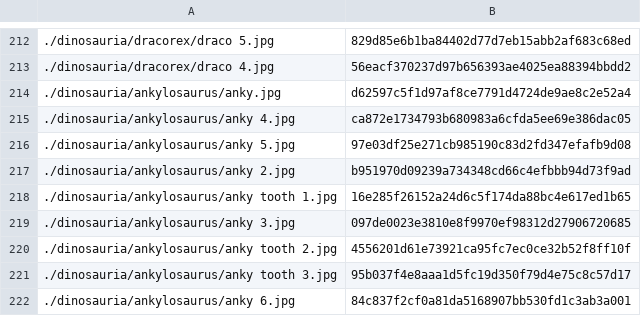
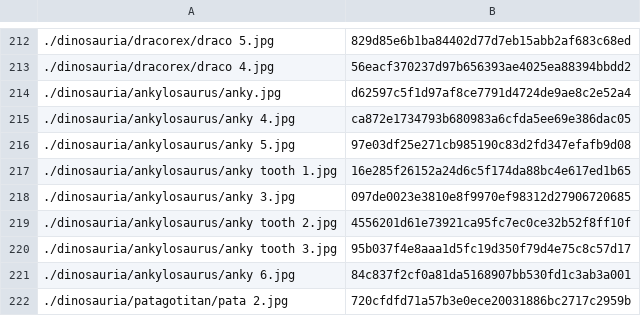
Before and after one commit to tctree333/Fossil-Bot-Images, a CSV file: ids.csv, drawn as a sheet; only a part is shown, gaps mark what is left out; the shorter side is filled out with more unchanged rows.

```diff
--- a/ids.csv
+++ b/ids.csv
@@ -216,3 +216,2 @@
 ./dinosauria/ankylosaurus/anky 5.jpg,97e03df25e271cb985190c83d2fd347efafb9d08
-./dinosauria/ankylosaurus/anky 2.jpg,b951970d09239a734348cd66c4efbbb94d73f9ad
 ./dinosauria/ankylosaurus/anky tooth 1.jpg,16e285f26152a24d6c5f174da88bc4e617ed1b65
```
